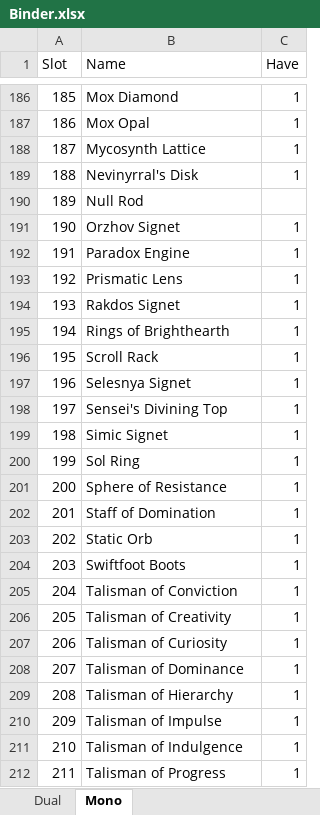
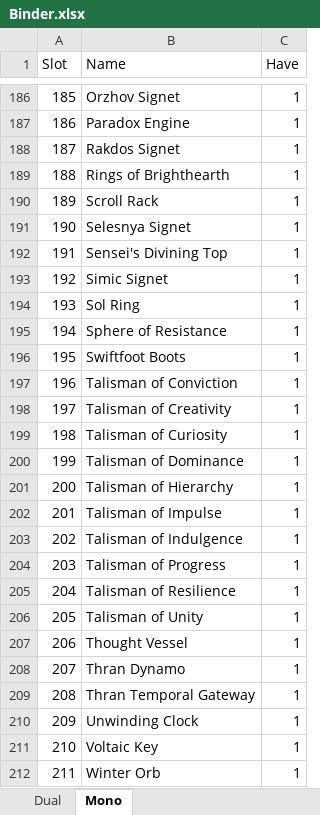
Before and after one commit to SirMastermind/EDH-DeckHelper, an Excel workbook: data/binder/Binder.xlsx, sheet Mono, drawn as a sheet; only a part is shown, gaps mark what is left out; values as stored, in another font and other column widths than the file's, no borders; the diff covers the shown part only; the diff names each change by its address in the sheet, - before the commit and + after, or states it on an @@ line.

```diff
--- a/data/binder/Binder.xlsx (sheet Mono)
+++ b/data/binder/Binder.xlsx (sheet Mono)
-B186 (Name): Mox Diamond
+B186 (Name): Orzhov Signet
-B187 (Name): Mox Opal
+B187 (Name): Paradox Engine
-B188 (Name): Mycosynth Lattice
+B188 (Name): Rakdos Signet
-B189 (Name): Nevinyrral's Disk
+B189 (Name): Rings of Brighthearth
-B190 (Name): Null Rod
+B190 (Name): Scroll Rack
-C190 (Have): (empty)
+C190 (Have): 1
-B191 (Name): Orzhov Signet
+B191 (Name): Selesnya Signet
-B192 (Name): Paradox Engine
+B192 (Name): Sensei's Divining Top
-B193 (Name): Prismatic Lens
+B193 (Name): Simic Signet
-B194 (Name): Rakdos Signet
+B194 (Name): Sol Ring
-B195 (Name): Rings of Brighthearth
+B195 (Name): Sphere of Resistance
-B196 (Name): Scroll Rack
+B196 (Name): Swiftfoot Boots
-B197 (Name): Selesnya Signet
+B197 (Name): Talisman of Conviction
-B198 (Name): Sensei's Divining Top
+B198 (Name): Talisman of Creativity
-B199 (Name): Simic Signet
+B199 (Name): Talisman of Curiosity
-B200 (Name): Sol Ring
+B200 (Name): Talisman of Dominance
-B201 (Name): Sphere of Resistance
+B201 (Name): Talisman of Hierarchy
-B202 (Name): Staff of Domination
+B202 (Name): Talisman of Impulse
-B203 (Name): Static Orb
+B203 (Name): Talisman of Indulgence
-B204 (Name): Swiftfoot Boots
+B204 (Name): Talisman of Progress
-B205 (Name): Talisman of Conviction
+B205 (Name): Talisman of Resilience
-B206 (Name): Talisman of Creativity
+B206 (Name): Talisman of Unity
-B207 (Name): Talisman of Curiosity
+B207 (Name): Thought Vessel
-B208 (Name): Talisman of Dominance
+B208 (Name): Thran Dynamo
-B209 (Name): Talisman of Hierarchy
+B209 (Name): Thran Temporal Gateway
-B210 (Name): Talisman of Impulse
+B210 (Name): Unwinding Clock
-B211 (Name): Talisman of Indulgence
+B211 (Name): Voltaic Key
-B212 (Name): Talisman of Progress
+B212 (Name): Winter Orb
```
Also changed, not shown: 342 edited cells elsewhere in this sheet, 12 other files.
